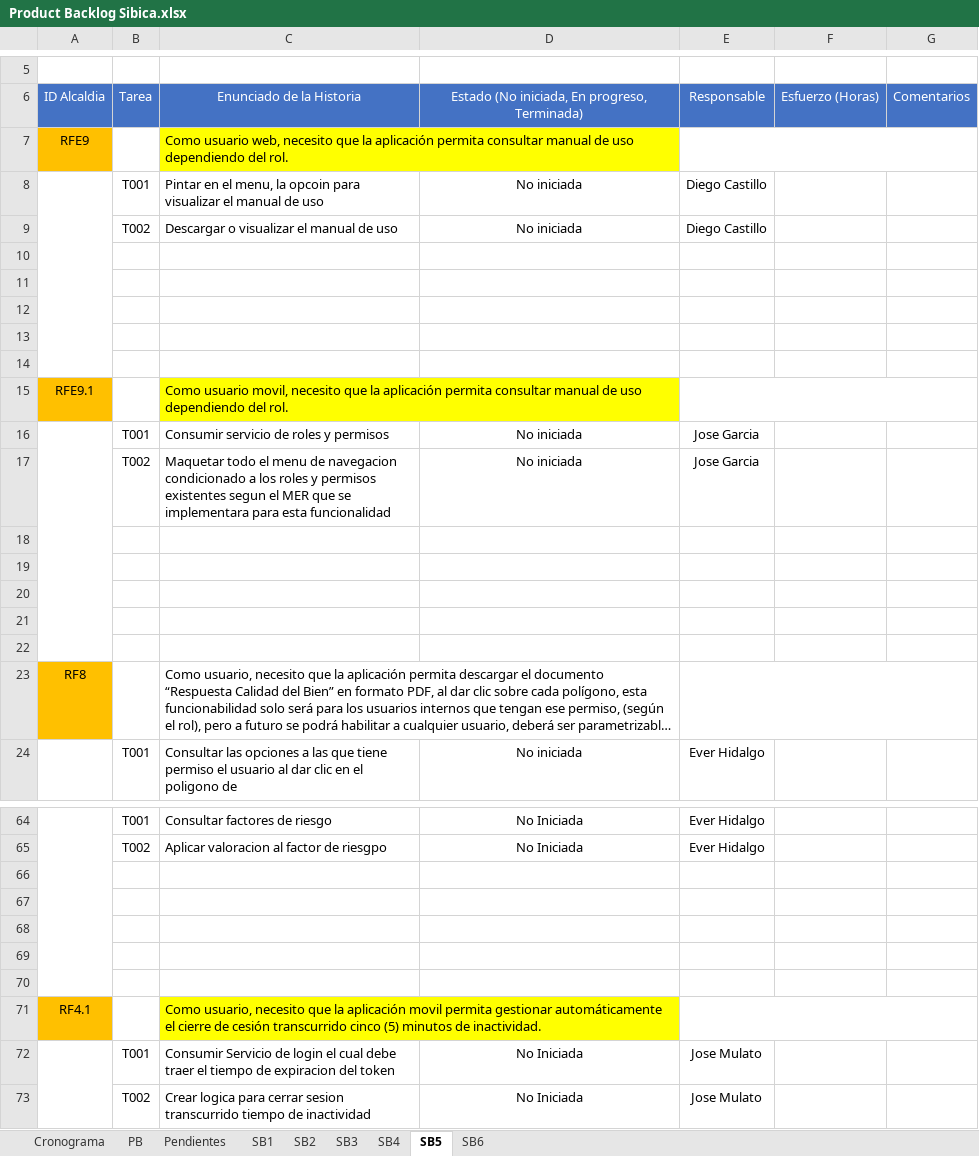
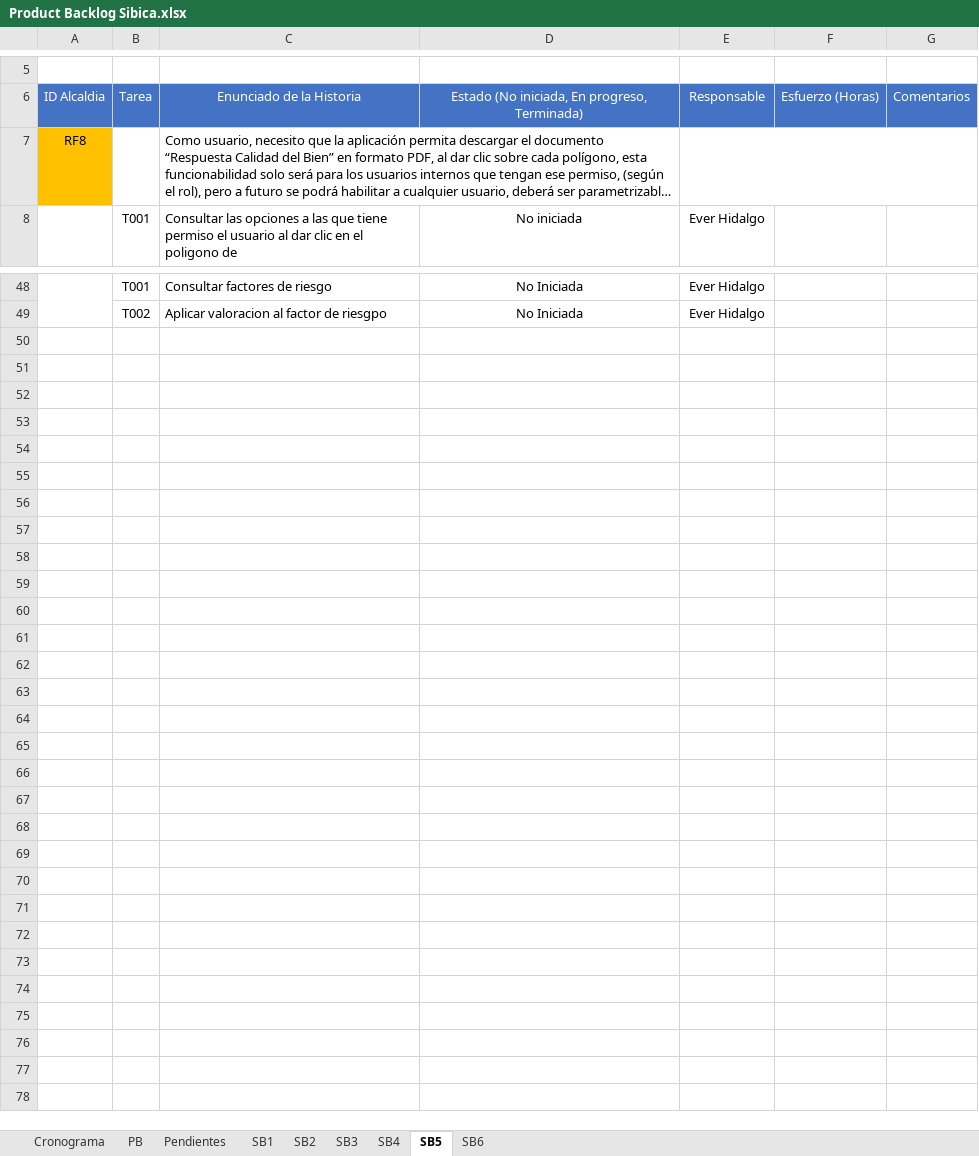
Before and after one commit to effectivesoftware1/sibica, an Excel workbook: documentacion/desarrollo/cronograma/Product Backlog Sibica.xlsx, sheet SB5, drawn as a sheet; only a part is shown, gaps mark what is left out; long unchanged cells end in …; values as stored, in another font and other column widths than the file's, no borders; the diff names each change by its address in the sheet, - before the commit and + after, or states it on an @@ line.

```diff
--- a/documentacion/desarrollo/cronograma/Product Backlog Sibica.xlsx (sheet SB5)
+++ b/documentacion/desarrollo/cronograma/Product Backlog Sibica.xlsx (sheet SB5)
-row 7: RFE9 |  | Como usuario web, necesito que la aplicación permita consultar manual de uso dependiendo del rol.
-row 8:  | T001 | Pintar en el menu, la opcoin para visualizar el manual de uso | No iniciada | Diego Castillo
-row 9:  | T002 | Descargar o visualizar el manual de uso | No iniciada | Diego Castillo
-row 10: (empty)
-row 11: (empty)
-row 12: (empty)
-row 13: (empty)
-row 14: (empty)
-row 15: RFE9.1 |  | Como usuario movil, necesito que la aplicación permita consultar manual de uso dependiendo del rol.
-row 16:  | T001 | Consumir servicio de roles y permisos | No iniciada | Jose Garcia
-row 17:  | T002 | Maquetar todo el menu de navegacion condicionado a los roles y permisos existentes segun el MER que se implementara para esta funcionalidad | No iniciada | Jose Garcia
-row 18: (empty)
-row 19: (empty)
-row 20: (empty)
-row 21: (empty)
-row 22: (empty)
-row 66: (empty)
-row 67: (empty)
-row 68: (empty)
-row 69: (empty)
-row 70: (empty)
-row 71: RF4.1 |  | Como usuario, necesito que la aplicación movil permita gestionar automáticamente el cierre de cesión transcurrido cinco (5) minutos de inactividad.
-row 72:  | T001 | Consumir Servicio de login el cual debe traer el tiempo de expiracion del token | No Iniciada | Jose Mulato
-row 73:  | T002 | Crear logica para cerrar sesion transcurrido tiempo de inactividad | No Iniciada | Jose Mulato
```
Also changed, not shown: sheet SB3, sheet PB, sheet SB4, sheet Pendientes, hidden cells.
